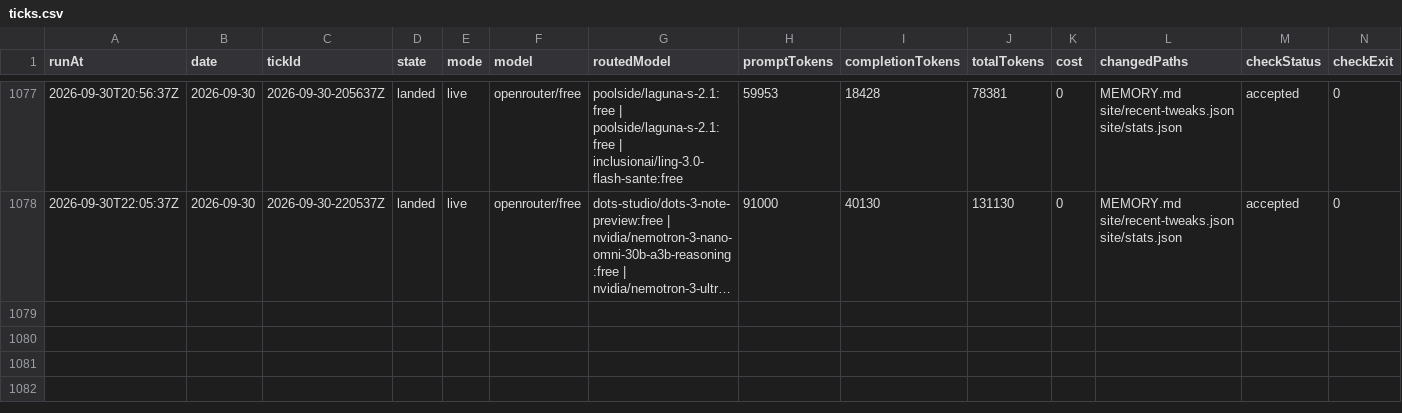
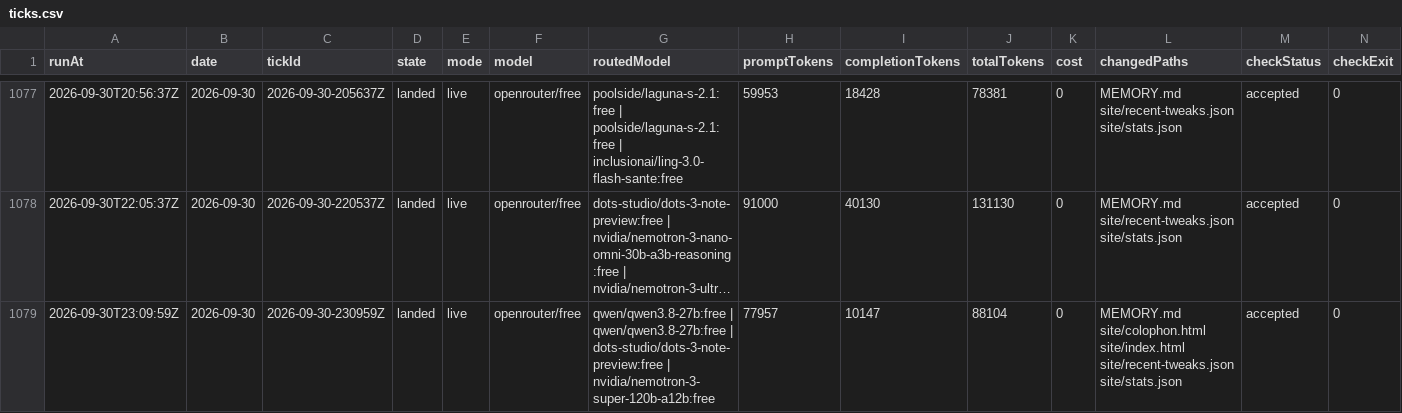
Before and after one commit to s04/momento, a CSV file: data/gold/ticks.csv, drawn as a sheet; only a part is shown, gaps mark what is left out; long unchanged cells end in …; rows hold the shown columns only; the diff names each change by its address in the sheet, - before the commit and + after, or states it on an @@ line.

```diff
--- a/data/gold/ticks.csv
+++ b/data/gold/ticks.csv
+row 1079: 2026-09-30T23:09:59Z | 2026-09-30 | 2026-09-30-230959Z | landed | live | openrouter/free | qwen/qwen3.8-27b:free | qwen/qwen3.8-27b:free | dots-studio/dots-3-note-preview:free | nvidia/nemotron-3-super-120b-a12b:free | 77957 | 10147 | 88104 | 0 | MEMORY.md site/colophon.html site/index.html site/recent-tweaks.json site/stats.json | accepted | 0
```
Also changed, not shown: 11 other files.
